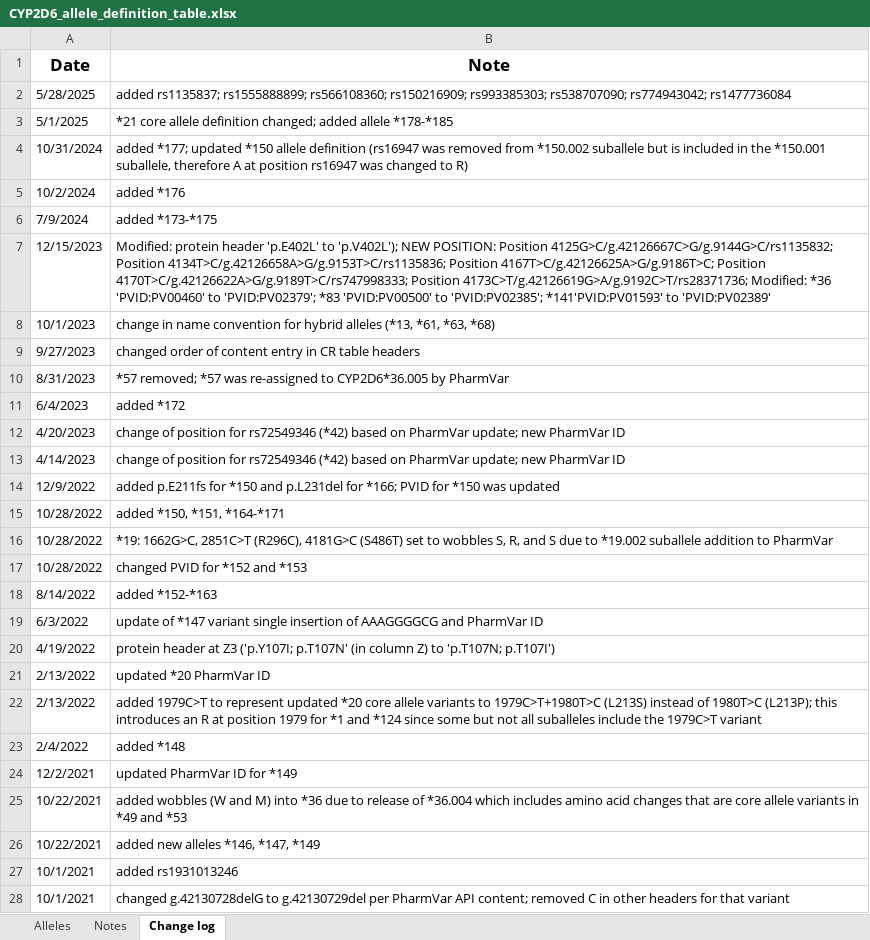
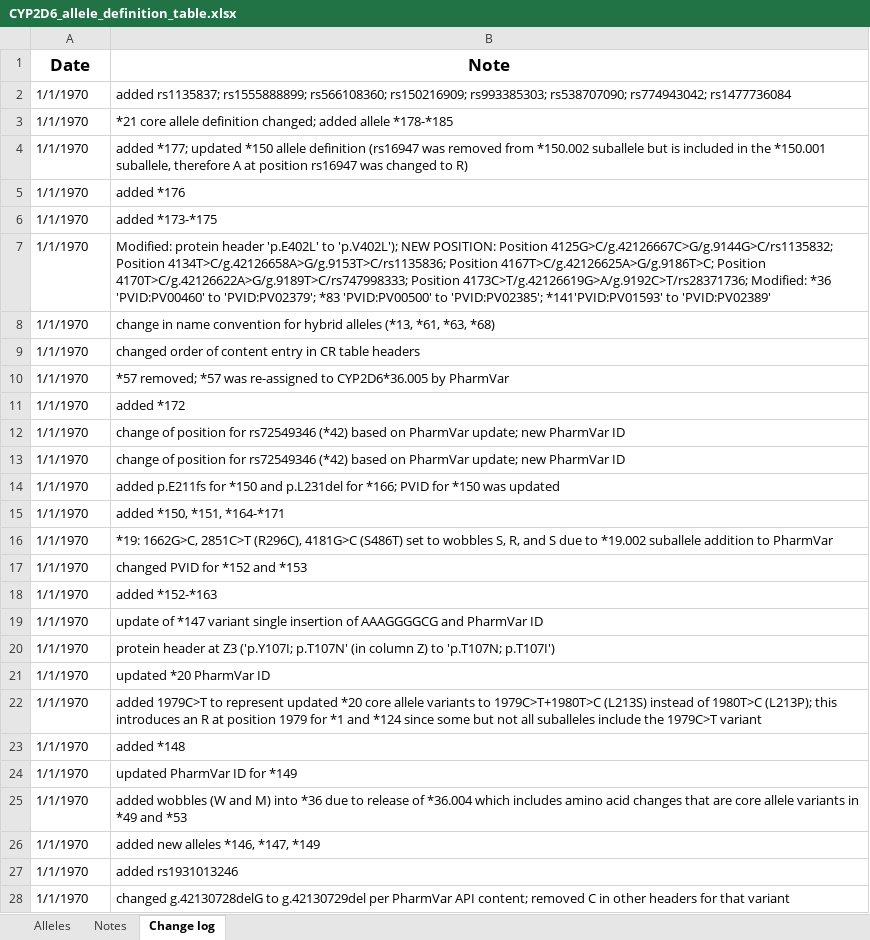
Before and after one commit to NatureGate/PGx, an Excel workbook: my_work/gene_var/CYP2D6_allele_definition_table.xlsx, sheet Change log, drawn as a sheet; only a part is shown; values as stored, in another font and other column widths than the file's, no borders; the diff covers the shown part only; the diff names each change by its address in the sheet, - before the commit and + after, or states it on an @@ line.

```diff
--- a/my_work/gene_var/CYP2D6_allele_definition_table.xlsx (sheet Change log)
+++ b/my_work/gene_var/CYP2D6_allele_definition_table.xlsx (sheet Change log)
-A2 (Date): 5/28/2025
+A2 (Date): 1/1/1970
-A3 (Date): 5/1/2025
+A3 (Date): 1/1/1970
-A4 (Date): 10/31/2024
+A4 (Date): 1/1/1970
-A5 (Date): 10/2/2024
+A5 (Date): 1/1/1970
-A6 (Date): 7/9/2024
+A6 (Date): 1/1/1970
-A7 (Date): 12/15/2023
+A7 (Date): 1/1/1970
-A8 (Date): 10/1/2023
+A8 (Date): 1/1/1970
-A9 (Date): 9/27/2023
+A9 (Date): 1/1/1970
-A10 (Date): 8/31/2023
+A10 (Date): 1/1/1970
-A11 (Date): 6/4/2023
+A11 (Date): 1/1/1970
-A12 (Date): 4/20/2023
+A12 (Date): 1/1/1970
-A13 (Date): 4/14/2023
+A13 (Date): 1/1/1970
-A14 (Date): 12/9/2022
+A14 (Date): 1/1/1970
-A15:A17 (Date): 10/28/2022
+A15:A17 (Date): 1/1/1970
-A18 (Date): 8/14/2022
+A18 (Date): 1/1/1970
-A19 (Date): 6/3/2022
+A19 (Date): 1/1/1970
-A20 (Date): 4/19/2022
+A20 (Date): 1/1/1970
-A21:A22 (Date): 2/13/2022
+A21:A22 (Date): 1/1/1970
-A23 (Date): 2/4/2022
+A23 (Date): 1/1/1970
-A24 (Date): 12/2/2021
+A24 (Date): 1/1/1970
-A25:A26 (Date): 10/22/2021
+A25:A26 (Date): 1/1/1970
-A27:A28 (Date): 10/1/2021
+A27:A28 (Date): 1/1/1970
```
Also changed, not shown: 42 edited cells elsewhere in this sheet, my_work/gene_var/CYP2C9_allele_definition_table.xlsx, my_work/gene_var/NUDT15_allele_definition_table.xlsx, 55 other files.
